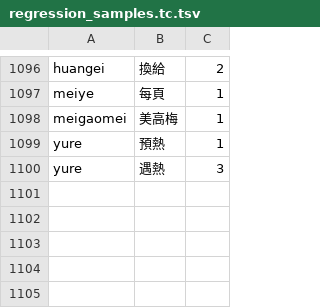
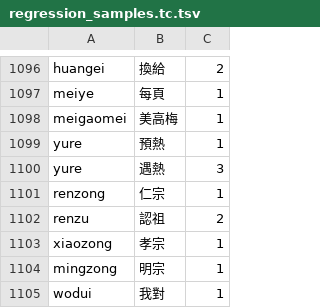
Before and after one commit to shenmin/cassotis-lexicon, a TSV file: manifests/regression_samples.tc.tsv, drawn as a sheet; only a part is shown, gaps mark what is left out.

```diff
--- a/manifests/regression_samples.tc.tsv
+++ b/manifests/regression_samples.tc.tsv
@@ -1100 +1100,6 @@ yure	預熱	1
 yure	遇熱	3
+renzong	仁宗	1
+renzu	認祖	2
+xiaozong	孝宗	1
+mingzong	明宗	1
+wodui	我對	1
```
Also changed, not shown: manifests/curated_daily_supplement_phrases.tsv, manifests/regression_samples.sc.tsv, 11 other files.
